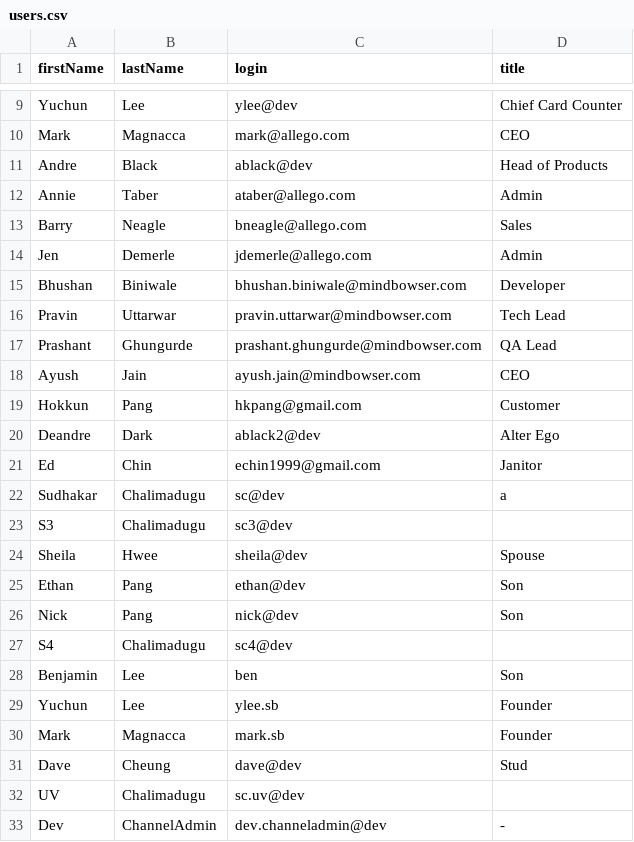
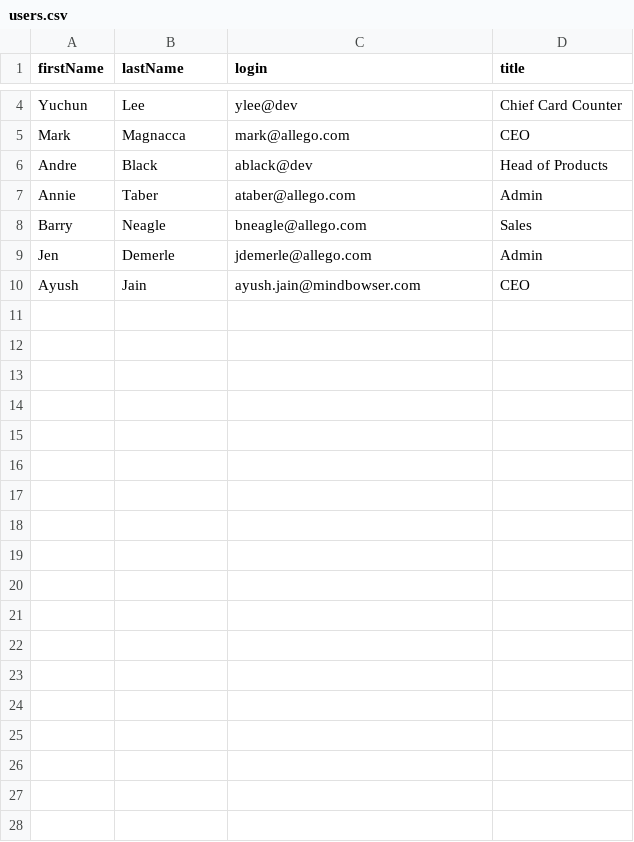
Before and after one commit to jaydeep-kuber/Scripts, a CSV file: users.csv, drawn as a sheet; only a part is shown, gaps mark what is left out; the diff covers the shown part only; the diff names each change by its address in the sheet, - before the commit and + after, or states it on an @@ line.

```diff
--- a/users.csv
+++ b/users.csv
-row 15: Bhushan | Biniwale | bhushan.biniwale@mindbowser.com | Developer
-row 16: Pravin | Uttarwar | pravin.uttarwar@mindbowser.com | Tech Lead
-row 17: Prashant | Ghungurde | prashant.ghungurde@mindbowser.com | QA Lead
-row 19: Hokkun | Pang | hkpang@gmail.com | Customer
-row 20: Deandre | Dark | ablack2@dev | Alter Ego
-row 21: Ed | Chin | echin1999@gmail.com | Janitor
-row 22: Sudhakar | Chalimadugu | sc@dev | a
-row 23: S3 | Chalimadugu | sc3@dev
-row 24: Sheila | Hwee | sheila@dev | Spouse
-row 25: Ethan | Pang | ethan@dev | Son
-row 26: Nick | Pang | nick@dev | Son
-row 27: S4 | Chalimadugu | sc4@dev
-row 28: Benjamin | Lee | ben | Son
-row 29: Yuchun | Lee | ylee.sb | Founder
-row 30: Mark | Magnacca | mark.sb | Founder
-row 31: Dave | Cheung | dave@dev | Stud
-row 32: UV | Chalimadugu | sc.uv@dev
-row 33: Dev | ChannelAdmin | dev.channeladmin@dev | -
```
Also changed, not shown: 23 removed rows elsewhere in this file, 33 other files.
